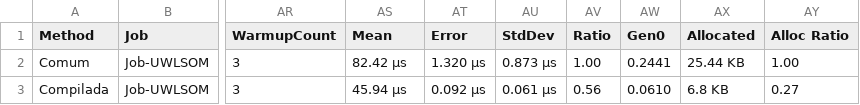
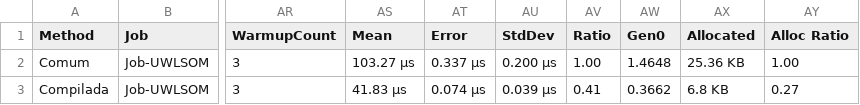
Before and after one commit to EduuGah/testes-estudos, a CSV file: prog-aplicada-net/evidencias/bench/results/HubPedidos.Benchmarks.ConsultaBench-report.csv, drawn as a sheet; only a part is shown, gaps mark what is left out; the diff names each change by its address in the sheet, - before the commit and + after, or states it on an @@ line.

```diff
--- a/prog-aplicada-net/evidencias/bench/results/HubPedidos.Benchmarks.ConsultaBench-report.csv
+++ b/prog-aplicada-net/evidencias/bench/results/HubPedidos.Benchmarks.ConsultaBench-report.csv
-AS2 (Mean): 82.42 μs
+AS2 (Mean): 103.27 μs
-AT2 (Error): 1.320 μs
+AT2 (Error): 0.337 μs
-AU2 (StdDev): 0.873 μs
+AU2 (StdDev): 0.200 μs
-AW2 (Gen0): 0.2441
+AW2 (Gen0): 1.4648
-AX2 (Allocated): 25.44 KB
+AX2 (Allocated): 25.36 KB
-AS3 (Mean): 45.94 μs
+AS3 (Mean): 41.83 μs
-AT3 (Error): 0.092 μs
+AT3 (Error): 0.074 μs
-AU3 (StdDev): 0.061 μs
+AU3 (StdDev): 0.039 μs
-AV3 (Ratio): 0.56
+AV3 (Ratio): 0.41
-AW3 (Gen0): 0.0610
+AW3 (Gen0): 0.3662
```
Also changed, not shown: prog-aplicada-net/evidencias/bench/results/HubPedidos.Benchmarks.ImportacaoBench-report.csv, prog-aplicada-net/evidencias/bench/results/HubPedidos.Benchmarks.MapeamentoBench-report.csv, 37 other files.
